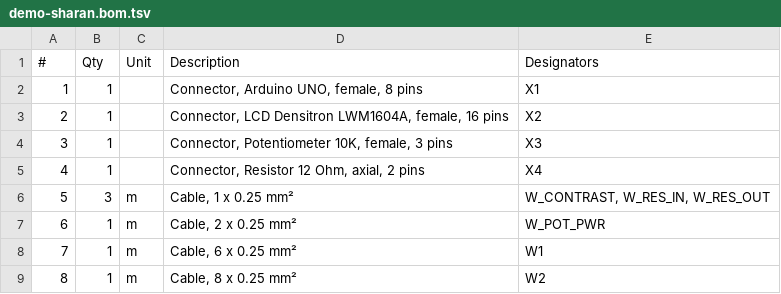
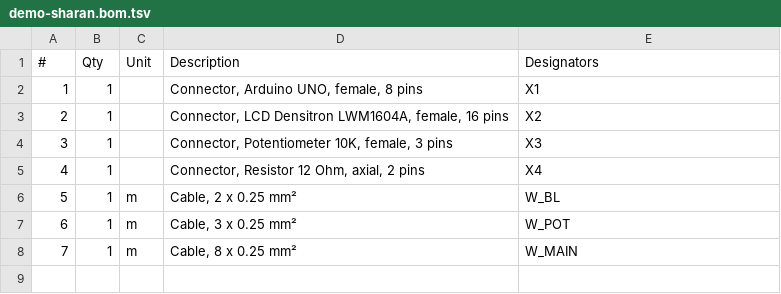
Before and after one commit to YatishGowda09/WireViz, a TSV file: examples/demo-sharan.bom.tsv, drawn as a sheet; removed rows and columns are numbered as before the commit, all else as after; the diff names each change by its address in the sheet, - before the commit and + after, or states it on an @@ line.

Commit message:
refactor: Simplify demo-sharan wiring into a clean unified harness with local subassembly loops

```diff
--- a/examples/demo-sharan.bom.tsv
+++ b/examples/demo-sharan.bom.tsv
-row 6: 5 | 3 | m | Cable, 1 x 0.25 mm² | W_CONTRAST, W_RES_IN, W_RES_OUT
@@ column A (#) renumbered from row 6 down @@
-E6 (Designators): W_POT_PWR
+E6 (Designators): W_BL
-D7 (Description): Cable, 6 x 0.25 mm²
+D7 (Description): Cable, 3 x 0.25 mm²
-E7 (Designators): W1
+E7 (Designators): W_POT
-E8 (Designators): W2
+E8 (Designators): W_MAIN
```
Also changed, not shown: 5 other files.
